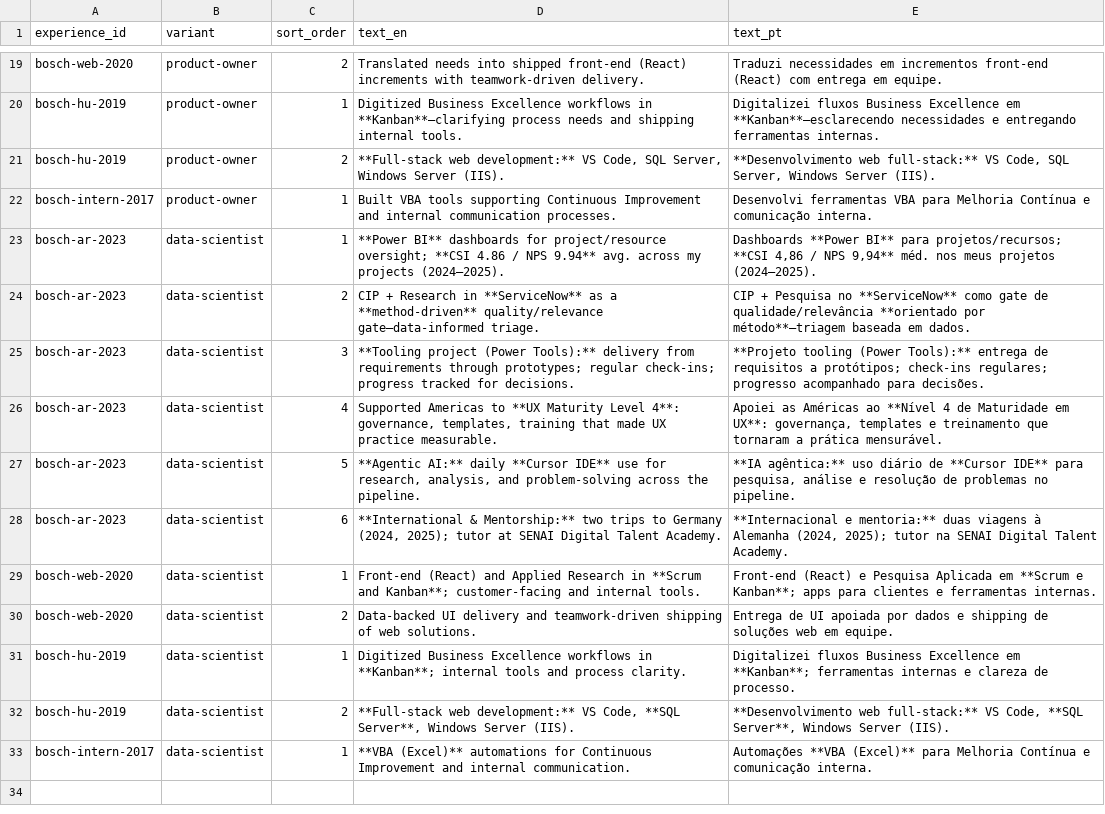
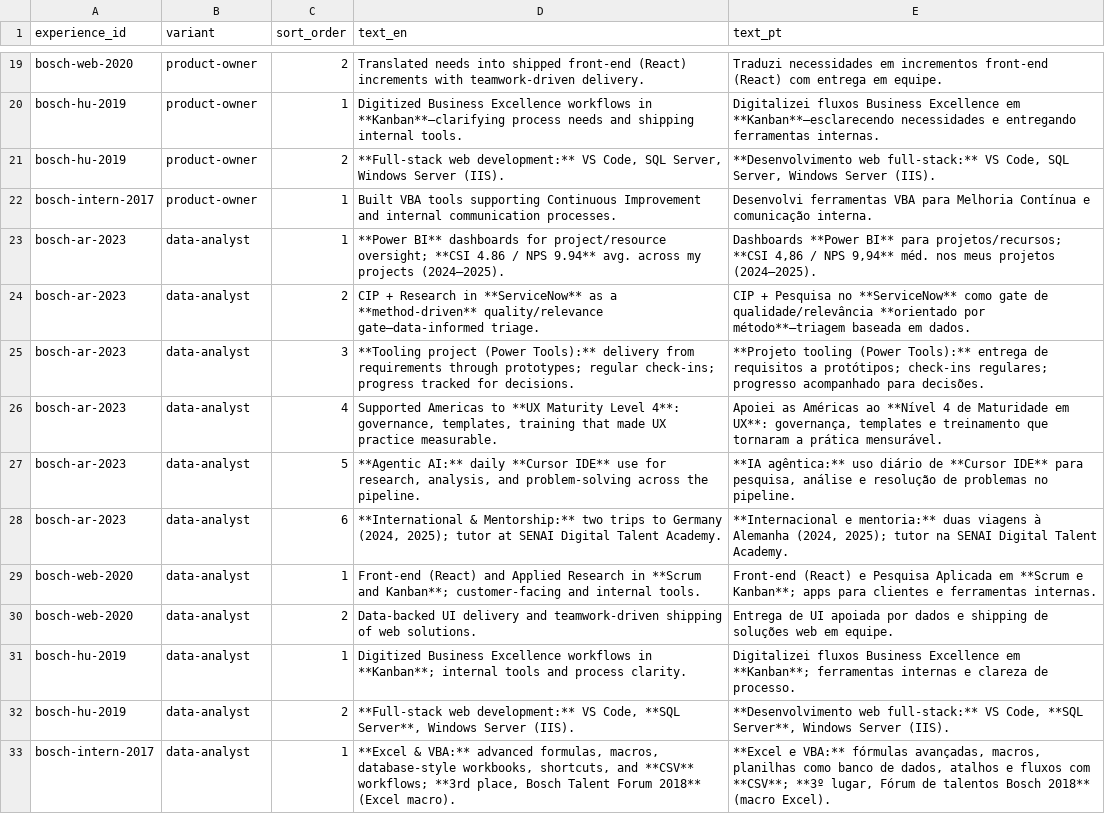
Before and after one commit to duducm2/my-personal-repo, a CSV file: my-data/canonical/experience_bullets.csv, drawn as a sheet; only a part is shown, gaps mark what is left out.

```diff
--- a/my-data/canonical/experience_bullets.csv
+++ b/my-data/canonical/experience_bullets.csv
@@ -22,12 +22,12 @@ bosch-hu-2019,product-owner,2,"**Full-stack web development:** VS Code, SQL Serv
 bosch-intern-2017,product-owner,1,Built VBA tools supporting Continuous Improvement and internal communication processes.,Desenvolvi ferramentas VBA para Melhoria Contínua e comunicação interna.
-bosch-ar-2023,data-scientist,1,**Power BI** dashboards for project/resource oversight; **CSI 4.86 / NPS 9.94** avg. across my projects (2024–2025).,"Dashboards **Power BI** para projetos/recursos; **CSI 4,86 / NPS 9,94** méd. nos meus projetos (2024–2025)."
-bosch-ar-2023,data-scientist,2,CIP + Research in **ServiceNow** as a **method-driven** quality/relevance gate—data-informed triage.,CIP + Pesquisa no **ServiceNow** como gate de qualidade/relevância **orientado por método**—triagem baseada em dados.
-bosch-ar-2023,data-scientist,3,**Tooling project (Power Tools):** delivery from requirements through prototypes; regular check-ins; progress tracked for decisions.,**Projeto tooling (Power Tools):** entrega de requisitos a protótipos; check-ins regulares; progresso acompanhado para decisões.
-bosch-ar-2023,data-scientist,4,"Supported Americas to **UX Maturity Level 4**: governance, templates, training that made UX practice measurable.","Apoiei as Américas ao **Nível 4 de Maturidade em UX**: governança, templates e treinamento que tornaram a prática mensurável."
-bosch-ar-2023,data-scientist,5,"**Agentic AI:** daily **Cursor IDE** use for research, analysis, and problem-solving across the pipeline.","**IA agêntica:** uso diário de **Cursor IDE** para pesquisa, análise e resolução de problemas no pipeline."
-bosch-ar-2023,data-scientist,6,"**International & Mentorship:** two trips to Germany (2024, 2025); tutor at SENAI Digital Talent Academy.","**Internacional e mentoria:** duas viagens à Alemanha (2024, 2025); tutor na SENAI Digital Talent Academy."
-bosch-web-2020,data-scientist,1,Front-end (React) and Applied Research in **Scrum and Kanban**; customer-facing and internal tools.,Front-end (React) e Pesquisa Aplicada em **Scrum e Kanban**; apps para clientes e ferramentas internas.
-bosch-web-2020,data-scientist,2,Data-backed UI delivery and teamwork-driven shipping of web solutions.,Entrega de UI apoiada por dados e shipping de soluções web em equipe.
-bosch-hu-2019,data-scientist,1,Digitized Business Excellence workflows in **Kanban**; internal tools and process clarity.,Digitalizei fluxos Business Excellence em **Kanban**; ferramentas internas e clareza de processo.
-bosch-hu-2019,data-scientist,2,"**Full-stack web development:** VS Code, **SQL Server**, Windows Server (IIS).","**Desenvolvimento web full-stack:** VS Code, **SQL Server**, Windows Server (IIS)."
-bosch-intern-2017,data-scientist,1,**VBA (Excel)** automations for Continuous Improvement and internal communication.,Automações **VBA (Excel)** para Melhoria Contínua e comunicação interna.
+bosch-ar-2023,data-analyst,1,**Power BI** dashboards for project/resource oversight; **CSI 4.86 / NPS 9.94** avg. across my projects (2024–2025).,"Dashboards **Power BI** para projetos/recursos; **CSI 4,86 / NPS 9,94** méd. nos meus projetos (2024–2025)."
+bosch-ar-2023,data-analyst,2,CIP + Research in **ServiceNow** as a **method-driven** quality/relevance gate—data-informed triage.,CIP + Pesquisa no **ServiceNow** como gate de qualidade/relevância **orientado por método**—triagem baseada em dados.
+bosch-ar-2023,data-analyst,3,**Tooling project (Power Tools):** delivery from requirements through prototypes; regular check-ins; progress tracked for decisions.,**Projeto tooling (Power Tools):** entrega de requisitos a protótipos; check-ins regulares; progresso acompanhado para decisões.
+bosch-ar-2023,data-analyst,4,"Supported Americas to **UX Maturity Level 4**: governance, templates, training that made UX practice measurable.","Apoiei as Américas ao **Nível 4 de Maturidade em UX**: governança, templates e treinamento que tornaram a prática mensurável."
+bosch-ar-2023,data-analyst,5,"**Agentic AI:** daily **Cursor IDE** use for research, analysis, and problem-solving across the pipeline.","**IA agêntica:** uso diário de **Cursor IDE** para pesquisa, análise e resolução de problemas no pipeline."
+bosch-ar-2023,data-analyst,6,"**International & Mentorship:** two trips to Germany (2024, 2025); tutor at SENAI Digital Talent Academy.","**Internacional e mentoria:** duas viagens à Alemanha (2024, 2025); tutor na SENAI Digital Talent Academy."
+bosch-web-2020,data-analyst,1,Front-end (React) and Applied Research in **Scrum and Kanban**; customer-facing and internal tools.,Front-end (React) e Pesquisa Aplicada em **Scrum e Kanban**; apps para clientes e ferramentas internas.
+bosch-web-2020,data-analyst,2,Data-backed UI delivery and teamwork-driven shipping of web solutions.,Entrega de UI apoiada por dados e shipping de soluções web em equipe.
+bosch-hu-2019,data-analyst,1,Digitized Business Excellence workflows in **Kanban**; internal tools and process clarity.,Digitalizei fluxos Business Excellence em **Kanban**; ferramentas internas e clareza de processo.
+bosch-hu-2019,data-analyst,2,"**Full-stack web development:** VS Code, **SQL Server**, Windows Server (IIS).","**Desenvolvimento web full-stack:** VS Code, **SQL Server**, Windows Server (IIS)."
+bosch-intern-2017,data-analyst,1,"**Excel & VBA:** advanced formulas, macros, database-style workbooks, shortcuts, and **CSV** workflows; **3rd place, Bosch Talent Forum 2018** (Excel macro).","**Excel e VBA:** fórmulas avançadas, macros, planilhas como banco de dados, atalhos e fluxos com **CSV**; **3º lugar, Fórum de talentos Bosch 2018** (macro Excel)."
```
Also changed, not shown: my-data/canonical/additional.csv, my-data/canonical/field_labels.csv, 37 other files.
